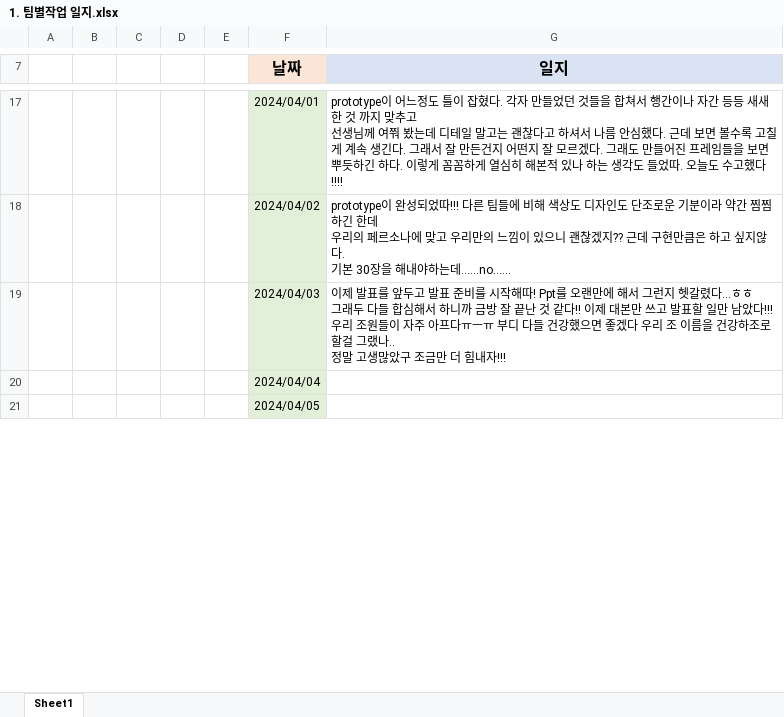
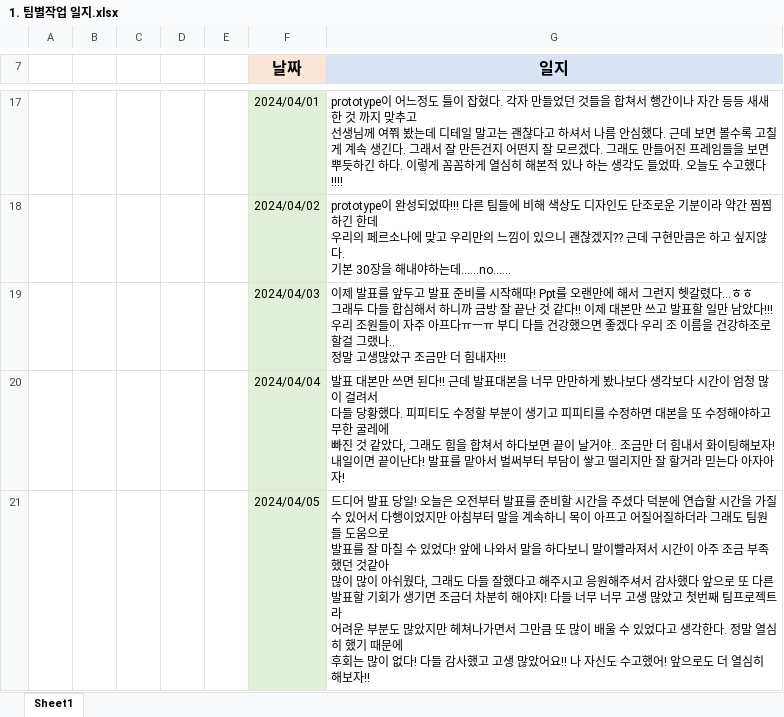
Before and after one commit to ayjvv/Group, an Excel workbook: 일지/1. 팀별작업 일지.xlsx, sheet Sheet1, drawn as a sheet; only a part is shown, gaps mark what is left out; values as stored, in another font and other column widths than the file's, no borders; ↵ is a line break in a cell; the diff covers the shown part only; the diff names each change by its address in the sheet, - before the commit and + after, or states it on an @@ line.

Commit message:
수정

```diff
--- a/일지/1. 팀별작업 일지.xlsx (sheet Sheet1)
+++ b/일지/1. 팀별작업 일지.xlsx (sheet Sheet1)
-G20 (일지): (empty)
+G20 (일지): 발표 대본만 쓰면 된다!! 근데 발표대본을 너무 만만하게 봤나보다 생각보다 시간이 엄청 많이 걸려서 ↵ 다들 당황했다. 피피티도 수정할 부분이 생기고 피피티를 수정하면 대본을 또 수정해야하고 무한 굴레에 ↵ 빠진 것 같았다, 그래도 힘을 합쳐서 하다보면 끝이 날거야.. 조금만 더 힘내서 화이팅해보자! 내일이면 끝이난다! 발표를 맡아서 벌써부터 부담이 쌓고 떨리지만 잘 할거라 믿는다 아자아자!
-G21 (일지): (empty)
+G21 (일지): 드디어 발표 당일! 오늘은 오전부터 발표를 준비할 시간을 주셨다 덕분에 연습할 시간을 가질 수 있어서 다행이었지만 아침부터 말을 계속하니 목이 아프고 어질어질하더라 그래도 팀원들 도움으로 ↵ 발표를 잘 마칠 수 있었다! 앞에 나와서 말을 하다보니 말이빨라져서 시간이 아주 조금 부족했던 것같아 ↵ 많이 많이 아쉬웠다, 그래도 다들 잘했다고 해주시고 응원해주셔서 감사했다 앞으로 또 다른 ↵ 발표할 기회가 생기면 조금더 차분히 해야지! 다들 너무 너무 고생 많았고 첫번째 팀프로젝트라 ↵ 어려운 부분도 많았지만 헤쳐나가면서 그만큼 또 많이 배울 수 있었다고 생각한다. 정말 열심히 했기 때문에 ↵ 후회는 많이 없다! 다들 감사했고 고생 많았어요!! 나 자신도 수고했어! 앞으로도 더 열심히 해보자!!
```
Also changed, not shown: 3 removed rows elsewhere in this sheet.
